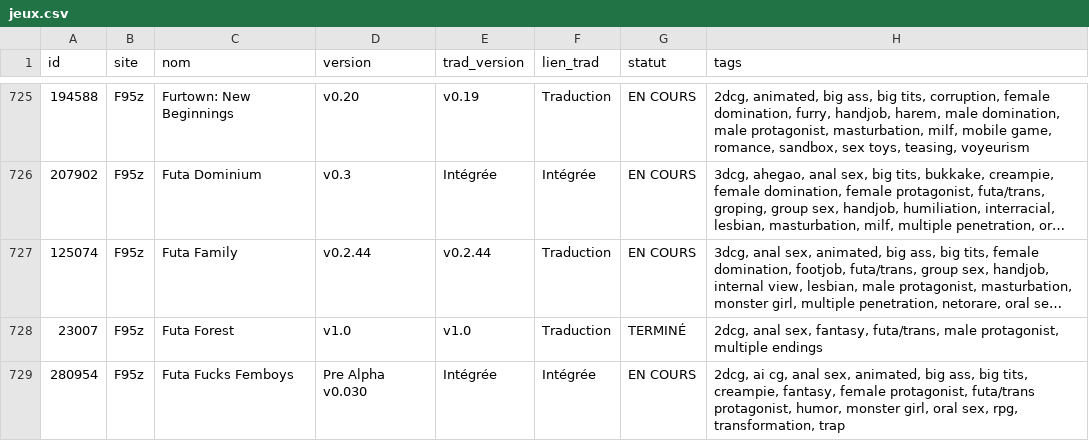
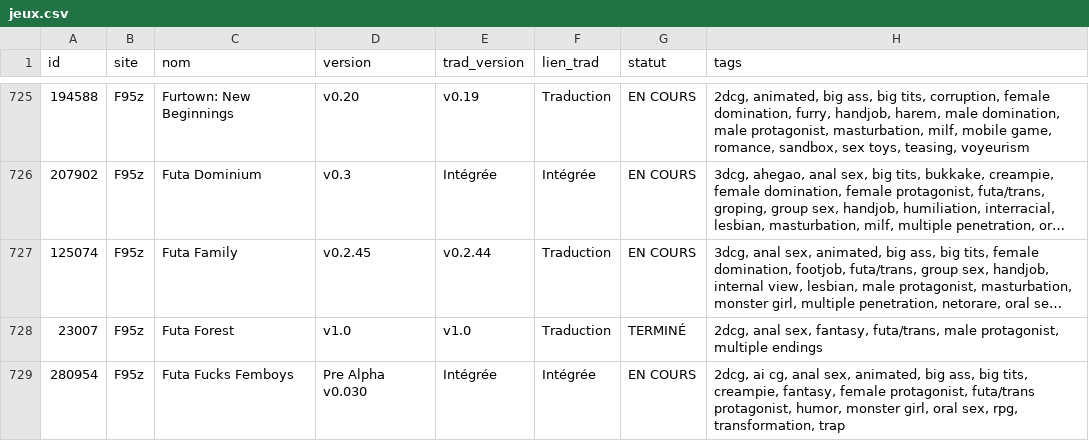
Before and after one commit to TheBlackCat47/F95_Game_Translate_FR, a CSV file: data/jeux.csv, drawn as a sheet; only a part is shown, gaps mark what is left out; long unchanged cells end in …; the diff covers the shown part only; the diff names each change by its address in the sheet, - before the commit and + after, or states it on an @@ line.

```diff
--- a/data/jeux.csv
+++ b/data/jeux.csv
-D727 (version): v0.2.44
+D727 (version): v0.2.45
```
Also changed, not shown: 8 edited cells elsewhere in this file, data/maj.csv, 4 other files.
